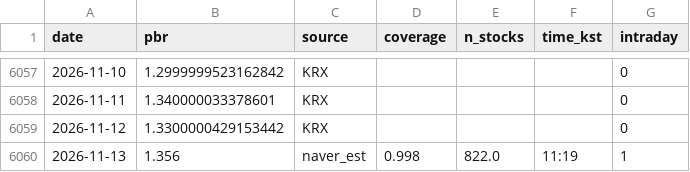
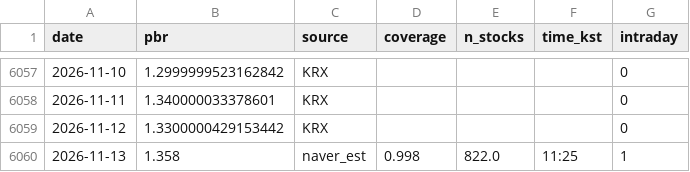
Before and after one commit to dangnani-pixel/kospi-bottom-model, a CSV file: pbr_history.csv, drawn as a sheet; only a part is shown, gaps mark what is left out.

```diff
--- a/pbr_history.csv
+++ b/pbr_history.csv
@@ -6059,2 +6059,2 @@ date,pbr,source,coverage,n_stocks,time_kst,intraday
 2026-11-12,1.3300000429153442,KRX,,,,0
-2026-11-13,1.356,naver_est,0.998,822.0,11:19,1
+2026-11-13,1.358,naver_est,0.998,822.0,11:25,1
```
Also changed, not shown: 1 other file.
